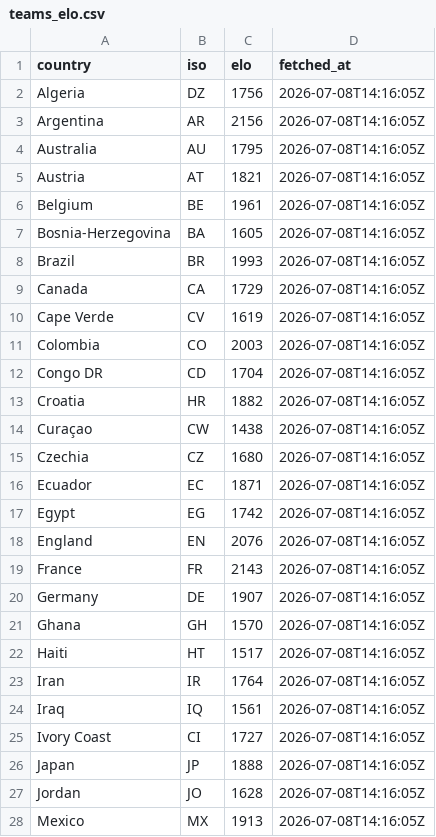
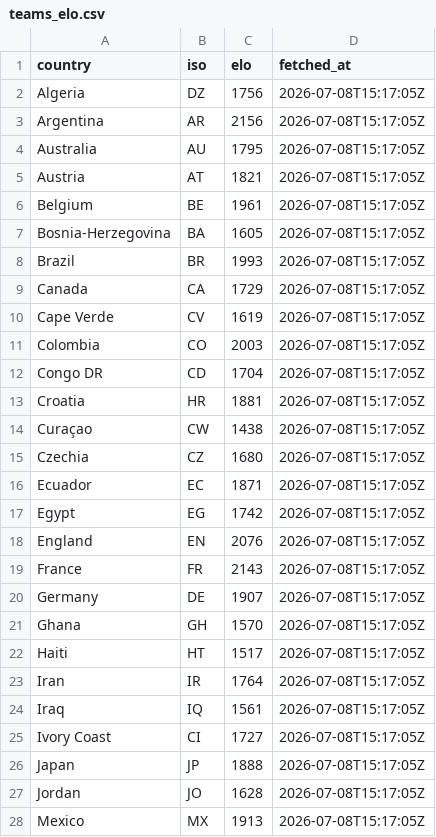
Before and after one commit to rjeans/wc2026-sweepstake, a CSV file: src/data/teams_elo.csv, drawn as a sheet; only a part is shown; the diff covers the shown part only.

```diff
--- a/src/data/teams_elo.csv
+++ b/src/data/teams_elo.csv
@@ -1,28 +1,28 @@
 country,iso,elo,fetched_at
-Algeria,DZ,1756,2026-07-08T14:16:05Z
-Argentina,AR,2156,2026-07-08T14:16:05Z
-Australia,AU,1795,2026-07-08T14:16:05Z
-Austria,AT,1821,2026-07-08T14:16:05Z
-Belgium,BE,1961,2026-07-08T14:16:05Z
-Bosnia-Herzegovina,BA,1605,2026-07-08T14:16:05Z
-Brazil,BR,1993,2026-07-08T14:16:05Z
-Canada,CA,1729,2026-07-08T14:16:05Z
-Cape Verde,CV,1619,2026-07-08T14:16:05Z
-Colombia,CO,2003,2026-07-08T14:16:05Z
-Congo DR,CD,1704,2026-07-08T14:16:05Z
-Croatia,HR,1882,2026-07-08T14:16:05Z
-Curaçao,CW,1438,2026-07-08T14:16:05Z
-Czechia,CZ,1680,2026-07-08T14:16:05Z
-Ecuador,EC,1871,2026-07-08T14:16:05Z
-Egypt,EG,1742,2026-07-08T14:16:05Z
-England,EN,2076,2026-07-08T14:16:05Z
-France,FR,2143,2026-07-08T14:16:05Z
-Germany,DE,1907,2026-07-08T14:16:05Z
-Ghana,GH,1570,2026-07-08T14:16:05Z
-Haiti,HT,1517,2026-07-08T14:16:05Z
-Iran,IR,1764,2026-07-08T14:16:05Z
-Iraq,IQ,1561,2026-07-08T14:16:05Z
-Ivory Coast,CI,1727,2026-07-08T14:16:05Z
-Japan,JP,1888,2026-07-08T14:16:05Z
-Jordan,JO,1628,2026-07-08T14:16:05Z
-Mexico,MX,1913,2026-07-08T14:16:05Z
+Algeria,DZ,1756,2026-07-08T15:17:05Z
+Argentina,AR,2156,2026-07-08T15:17:05Z
+Australia,AU,1795,2026-07-08T15:17:05Z
+Austria,AT,1821,2026-07-08T15:17:05Z
+Belgium,BE,1961,2026-07-08T15:17:05Z
+Bosnia-Herzegovina,BA,1605,2026-07-08T15:17:05Z
+Brazil,BR,1993,2026-07-08T15:17:05Z
+Canada,CA,1729,2026-07-08T15:17:05Z
+Cape Verde,CV,1619,2026-07-08T15:17:05Z
+Colombia,CO,2003,2026-07-08T15:17:05Z
+Congo DR,CD,1704,2026-07-08T15:17:05Z
+Croatia,HR,1881,2026-07-08T15:17:05Z
+Curaçao,CW,1438,2026-07-08T15:17:05Z
+Czechia,CZ,1680,2026-07-08T15:17:05Z
+Ecuador,EC,1871,2026-07-08T15:17:05Z
+Egypt,EG,1742,2026-07-08T15:17:05Z
+England,EN,2076,2026-07-08T15:17:05Z
+France,FR,2143,2026-07-08T15:17:05Z
+Germany,DE,1907,2026-07-08T15:17:05Z
+Ghana,GH,1570,2026-07-08T15:17:05Z
+Haiti,HT,1517,2026-07-08T15:17:05Z
+Iran,IR,1764,2026-07-08T15:17:05Z
+Iraq,IQ,1561,2026-07-08T15:17:05Z
+Ivory Coast,CI,1727,2026-07-08T15:17:05Z
+Japan,JP,1888,2026-07-08T15:17:05Z
+Jordan,JO,1628,2026-07-08T15:17:05Z
+Mexico,MX,1913,2026-07-08T15:17:05Z
```
Also changed, not shown: 21 edited cells elsewhere in this file, 2 other files.
